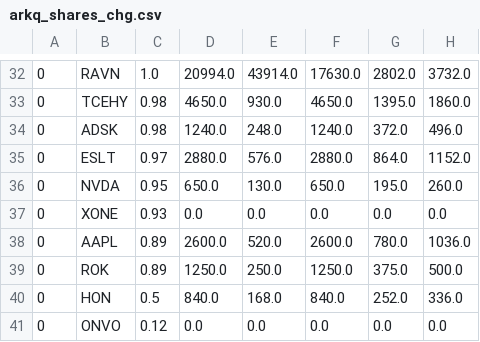
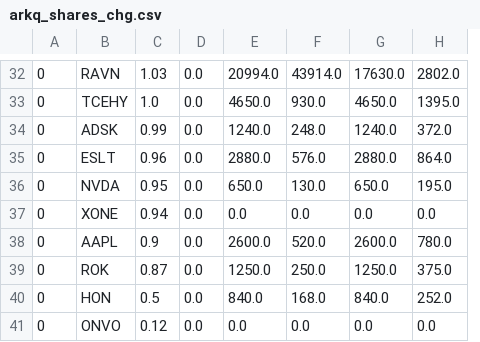
Before and after one commit to usastockinvest/arkinvest, a CSV file: data/arkq_shares_chg.csv, drawn as a sheet; only a part is shown, gaps mark what is left out; removed rows and columns are numbered as before the commit, all else as after; the diff covers the shown part only; the diff names each change by its address in the sheet, - before the commit and + after, or states it on an @@ line.

```diff
--- a/data/arkq_shares_chg.csv
+++ b/data/arkq_shares_chg.csv
+column D, rows 32-41: all 0.0
-column H, rows 32-41: 3732.0 | 1860.0 | 496.0 | 1152.0 | 260.0 | 0.0 | 1036.0 | 500.0 | 336.0 | 0.0
-C32: 1.0
+C32: 1.03
-C33: 0.98
+C33: 1.0
-C34: 0.98
+C34: 0.99
-C35: 0.97
+C35: 0.96
-C37: 0.93
+C37: 0.94
-C38: 0.89
+C38: 0.9
-C39: 0.89
+C39: 0.87
```
Also changed, not shown: 4 added rows, 4 removed rows and 22 edited cells elsewhere in this file, data/arkf_shares_chg.csv, data/arkg_daily.csv, 8 other files.
